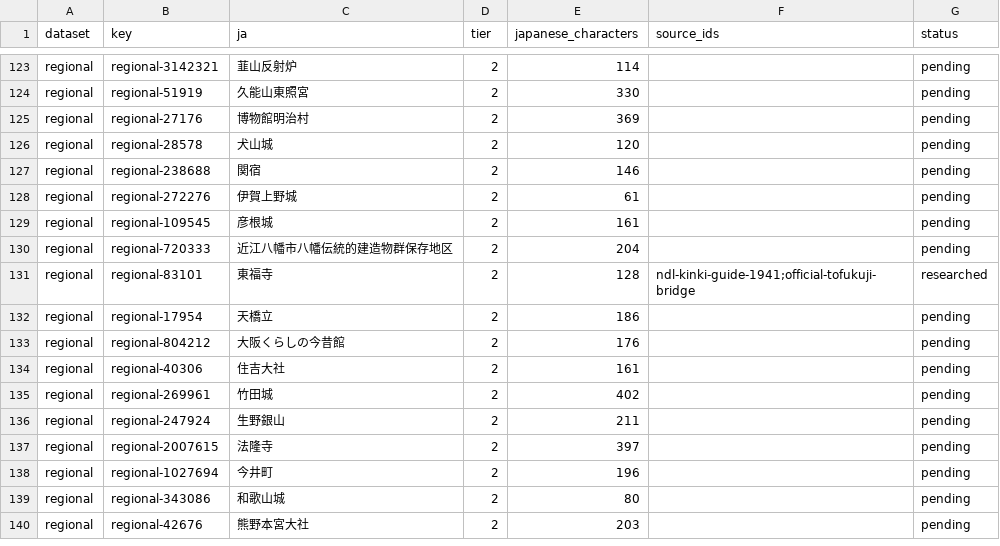
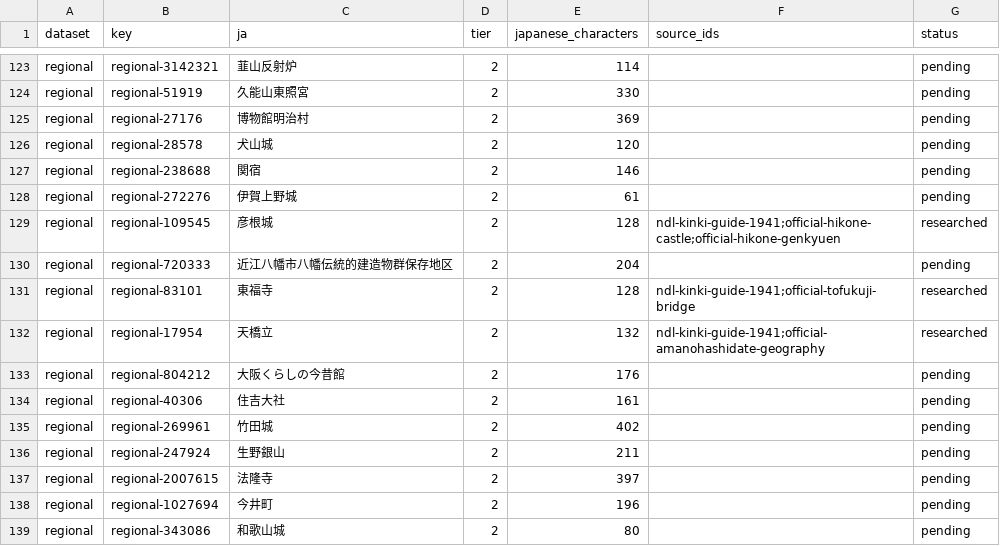
Before and after one commit to Roman-zebra/Website_history_Github, a CSV file: research/ndl/spot-inventory.csv, drawn as a sheet; only a part is shown, gaps mark what is left out; the shorter side is filled out with more unchanged rows.

Commit message:
Describe Hikone Castle and Amanohashidate from NDL guide

```diff
--- a/research/ndl/spot-inventory.csv
+++ b/research/ndl/spot-inventory.csv
@@ -128,6 +128,6 @@
 "regional","regional-272276","伊賀上野城","2","61","","pending"
-"regional","regional-109545","彦根城","2","161","","pending"
+"regional","regional-109545","彦根城","2","128","ndl-kinki-guide-1941;official-hikone-castle;official-hikone-genkyuen","researched"
 "regional","regional-720333","近江八幡市八幡伝統的建造物群保存地区","2","204","","pending"
 "regional","regional-83101","東福寺","2","128","ndl-kinki-guide-1941;official-tofukuji-bridge","researched"
-"regional","regional-17954","天橋立","2","186","","pending"
+"regional","regional-17954","天橋立","2","132","ndl-kinki-guide-1941;official-amanohashidate-geography","researched"
 "regional","regional-804212","大阪くらしの今昔館","2","176","","pending"
```
Also changed, not shown: 4 other files.
